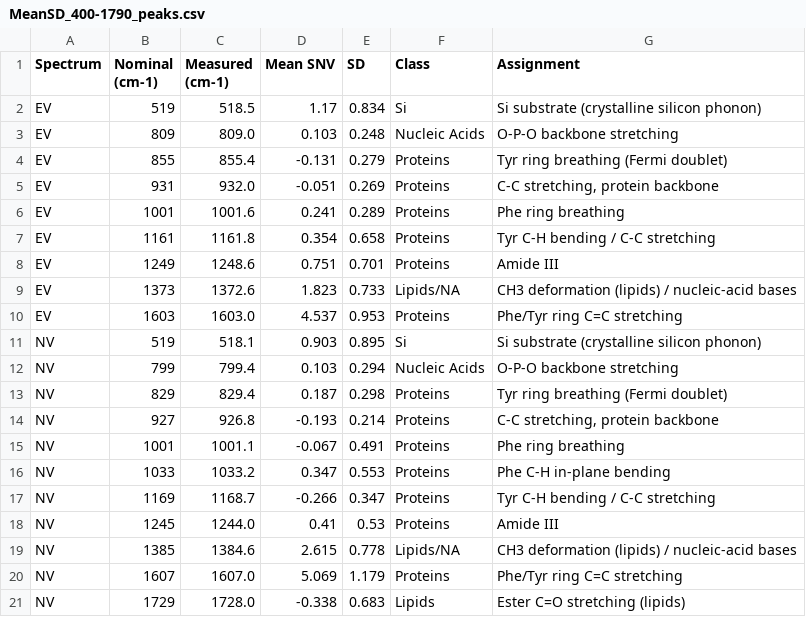
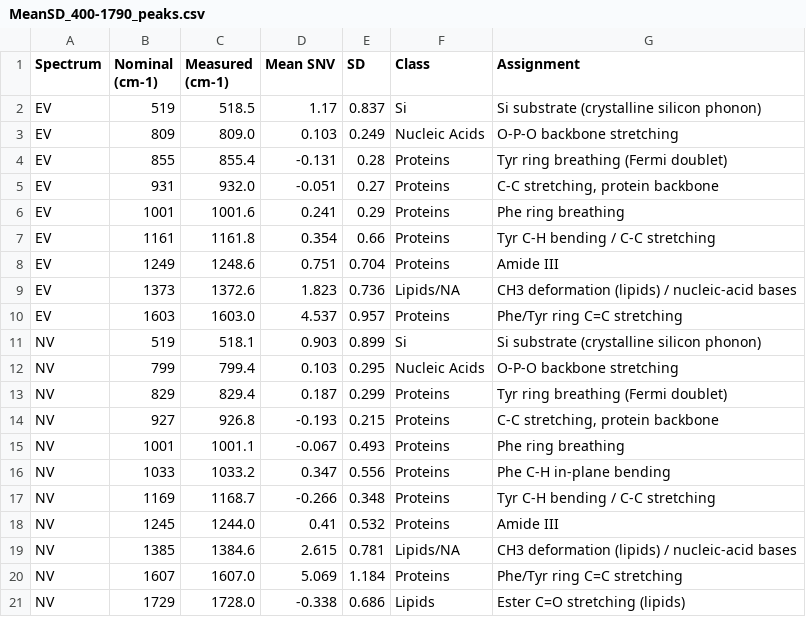
Before and after one commit to hiraaman33-oss/claude, a CSV file: MeanSD_400-1790_peaks.csv, drawn as a sheet.

```diff
--- a/MeanSD_400-1790_peaks.csv
+++ b/MeanSD_400-1790_peaks.csv
@@ -1,21 +1,21 @@
 Spectrum,Nominal (cm-1),Measured (cm-1),Mean SNV,SD,Class,Assignment
-EV,519,518.5,1.17,0.834,Si,Si substrate (crystalline silicon phonon)
-EV,809,809.0,0.103,0.248,Nucleic Acids,O-P-O backbone stretching
-EV,855,855.4,-0.131,0.279,Proteins,Tyr ring breathing (Fermi doublet)
-EV,931,932.0,-0.051,0.269,Proteins,"C-C stretching, protein backbone"
-EV,1001,1001.6,0.241,0.289,Proteins,Phe ring breathing
-EV,1161,1161.8,0.354,0.658,Proteins,Tyr C-H bending / C-C stretching
-EV,1249,1248.6,0.751,0.701,Proteins,Amide III
-EV,1373,1372.6,1.823,0.733,Lipids/NA,CH3 deformation (lipids) / nucleic-acid bases
-EV,1603,1603.0,4.537,0.953,Proteins,Phe/Tyr ring C=C stretching
-NV,519,518.1,0.903,0.895,Si,Si substrate (crystalline silicon phonon)
-NV,799,799.4,0.103,0.294,Nucleic Acids,O-P-O backbone stretching
-NV,829,829.4,0.187,0.298,Proteins,Tyr ring breathing (Fermi doublet)
-NV,927,926.8,-0.193,0.214,Proteins,"C-C stretching, protein backbone"
-NV,1001,1001.1,-0.067,0.491,Proteins,Phe ring breathing
-NV,1033,1033.2,0.347,0.553,Proteins,Phe C-H in-plane bending
-NV,1169,1168.7,-0.266,0.347,Proteins,Tyr C-H bending / C-C stretching
-NV,1245,1244.0,0.41,0.53,Proteins,Amide III
-NV,1385,1384.6,2.615,0.778,Lipids/NA,CH3 deformation (lipids) / nucleic-acid bases
-NV,1607,1607.0,5.069,1.179,Proteins,Phe/Tyr ring C=C stretching
-NV,1729,1728.0,-0.338,0.683,Lipids,Ester C=O stretching (lipids)
+EV,519,518.5,1.17,0.837,Si,Si substrate (crystalline silicon phonon)
+EV,809,809.0,0.103,0.249,Nucleic Acids,O-P-O backbone stretching
+EV,855,855.4,-0.131,0.28,Proteins,Tyr ring breathing (Fermi doublet)
+EV,931,932.0,-0.051,0.27,Proteins,"C-C stretching, protein backbone"
+EV,1001,1001.6,0.241,0.29,Proteins,Phe ring breathing
+EV,1161,1161.8,0.354,0.66,Proteins,Tyr C-H bending / C-C stretching
+EV,1249,1248.6,0.751,0.704,Proteins,Amide III
+EV,1373,1372.6,1.823,0.736,Lipids/NA,CH3 deformation (lipids) / nucleic-acid bases
+EV,1603,1603.0,4.537,0.957,Proteins,Phe/Tyr ring C=C stretching
+NV,519,518.1,0.903,0.899,Si,Si substrate (crystalline silicon phonon)
+NV,799,799.4,0.103,0.295,Nucleic Acids,O-P-O backbone stretching
+NV,829,829.4,0.187,0.299,Proteins,Tyr ring breathing (Fermi doublet)
+NV,927,926.8,-0.193,0.215,Proteins,"C-C stretching, protein backbone"
+NV,1001,1001.1,-0.067,0.493,Proteins,Phe ring breathing
+NV,1033,1033.2,0.347,0.556,Proteins,Phe C-H in-plane bending
+NV,1169,1168.7,-0.266,0.348,Proteins,Tyr C-H bending / C-C stretching
+NV,1245,1244.0,0.41,0.532,Proteins,Amide III
+NV,1385,1384.6,2.615,0.781,Lipids/NA,CH3 deformation (lipids) / nucleic-acid bases
+NV,1607,1607.0,5.069,1.184,Proteins,Phe/Tyr ring C=C stretching
+NV,1729,1728.0,-0.338,0.686,Lipids,Ester C=O stretching (lipids)
```
Also changed, not shown: 7 other files.
